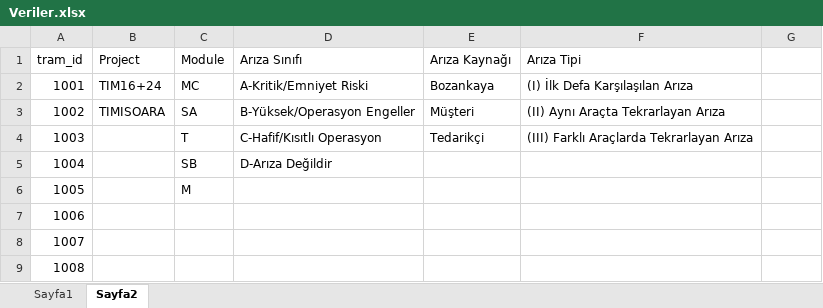
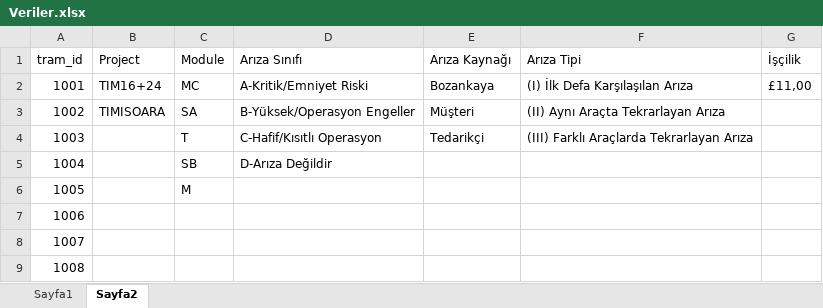
Before and after one commit to fthrkn6/SSHTakip, an Excel workbook: data/timisoara/Veriler.xlsx, sheet Sayfa2, drawn as a sheet; only a part is shown; values as stored, in another font and other column widths than the file's, no borders; the diff names each change by its address in the sheet, - before the commit and + after, or states it on an @@ line.

```diff
--- a/data/timisoara/Veriler.xlsx (sheet Sayfa2)
+++ b/data/timisoara/Veriler.xlsx (sheet Sayfa2)
-G1: (empty)
+G1: İşçilik
-G2 (İşçilik): (empty)
+G2 (İşçilik): £11,00
```
Also changed, not shown: data/belgrad/Veriler.xlsx, data/gebze/Veriler.xlsx, 16 other files.
